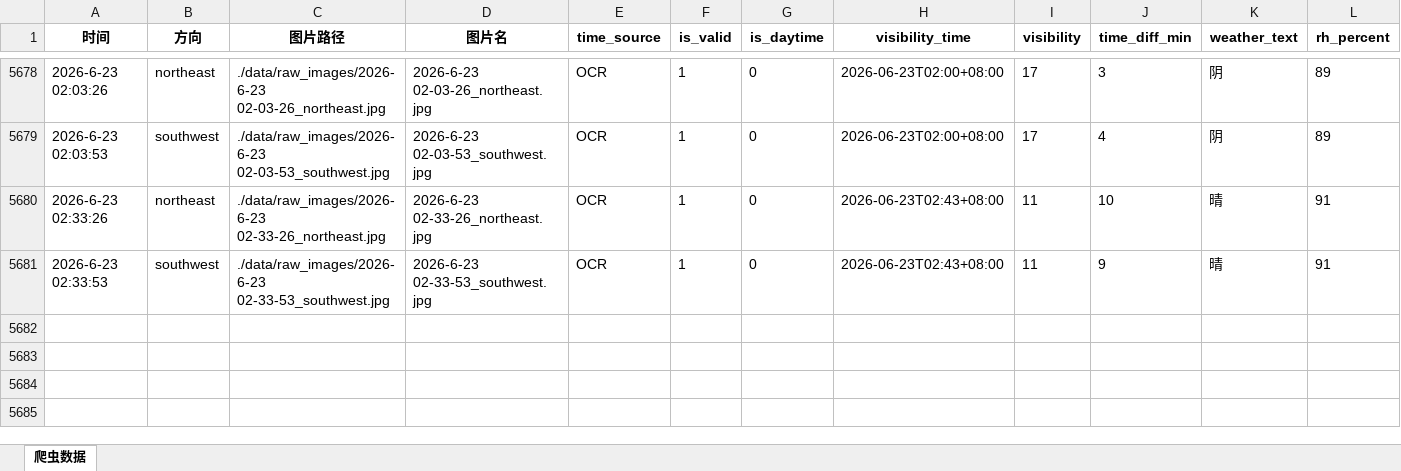
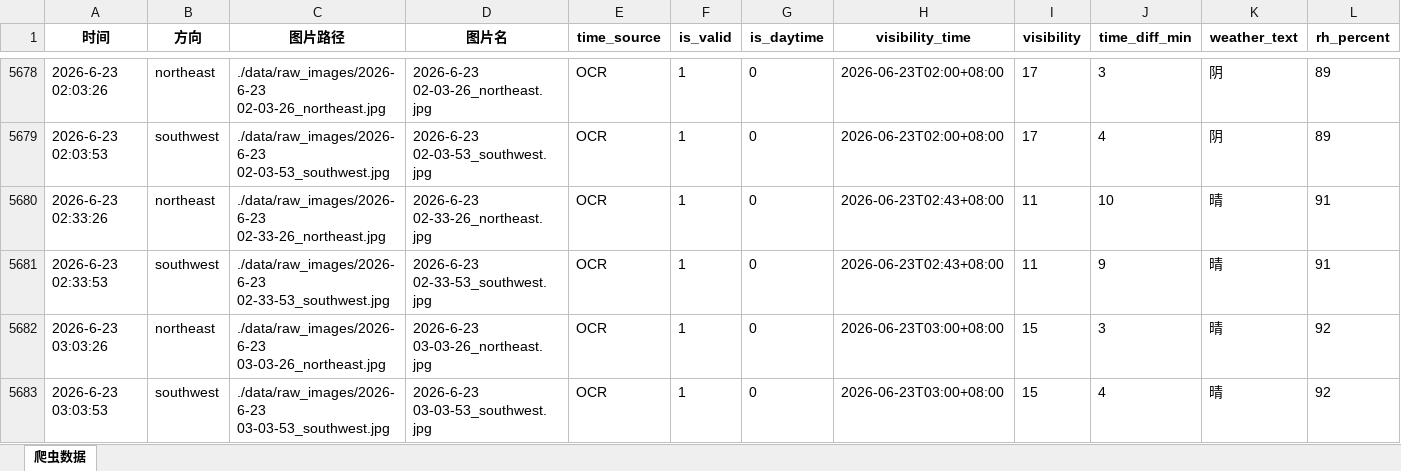
Before and after one commit to xiiiiiiiiiiier/fictional-octo-journey, an Excel workbook: 时刻爬取/data/metadata/表.xlsx, sheet 爬虫数据, drawn as a sheet; only a part is shown, gaps mark what is left out; values as stored, in another font and other column widths than the file's, no borders; rows hold the shown columns only; the diff names each change by its address in the sheet, - before the commit and + after, or states it on an @@ line.

```diff
--- a/时刻爬取/data/metadata/表.xlsx (sheet 爬虫数据)
+++ b/时刻爬取/data/metadata/表.xlsx (sheet 爬虫数据)
+row 5682: 2026-6-23 03:03:26 | northeast | ./data/raw_images/2026-6-23 03-03-26_northeast.jpg | 2026-6-23 03-03-26_northeast.jpg | OCR | 1 | 0 | 2026-06-23T03:00+08:00 | 15 | 3 | 晴 | 92
+row 5683: 2026-6-23 03:03:53 | southwest | ./data/raw_images/2026-6-23 03-03-53_southwest.jpg | 2026-6-23 03-03-53_southwest.jpg | OCR | 1 | 0 | 2026-06-23T03:00+08:00 | 15 | 4 | 晴 | 92
```
Also changed, not shown: 2 other files.
